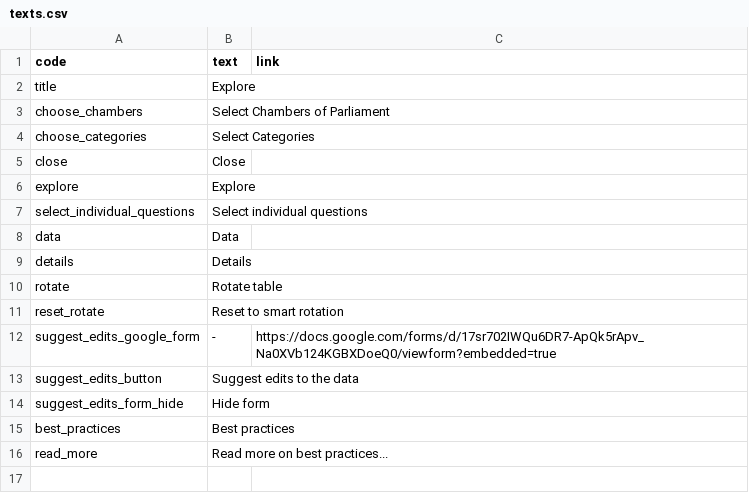
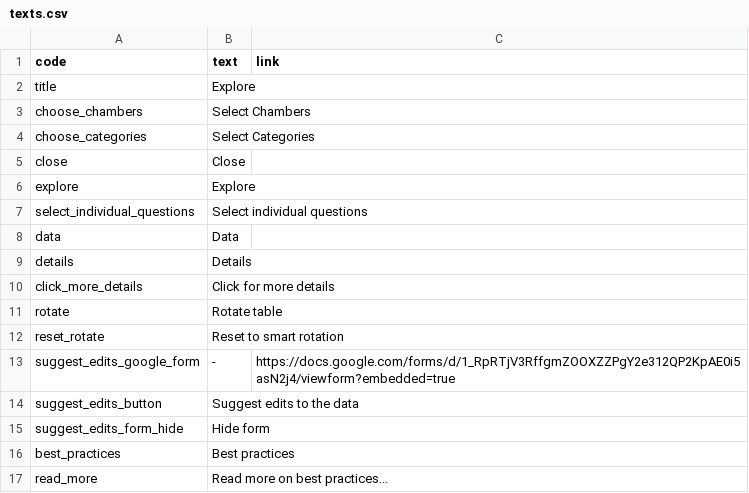
Before and after one commit to KohoVolit/legislative-openness-data-explorer-texts, a CSV file: en/explore/texts.csv, drawn as a sheet.

Commit message:
update explore

```diff
--- a/en/explore/texts.csv
+++ b/en/explore/texts.csv
@@ -2,3 +2,3 @@ code,text,link
 title,Explore
-choose_chambers,Select Chambers of Parliament
+choose_chambers,Select Chambers
 choose_categories,Select Categories
@@ -9,5 +9,6 @@ data,Data
 details,Details
+click_more_details,Click for more details
 rotate,Rotate table
 reset_rotate,Reset to smart rotation
-suggest_edits_google_form,-,https://docs.google.com/forms/d/17sr702IWQu6DR7-ApQk5rApv_Na0XVb124KGBXDoeQ0/viewform?embedded=true
+suggest_edits_google_form,-,https://docs.google.com/forms/d/1_RpRTjV3RffgmZOOXZZPgY2e312QP2KpAE0i5asN2j4/viewform?embedded=true
 suggest_edits_button,Suggest edits to the data,
```
Also changed, not shown: 1 other file.
